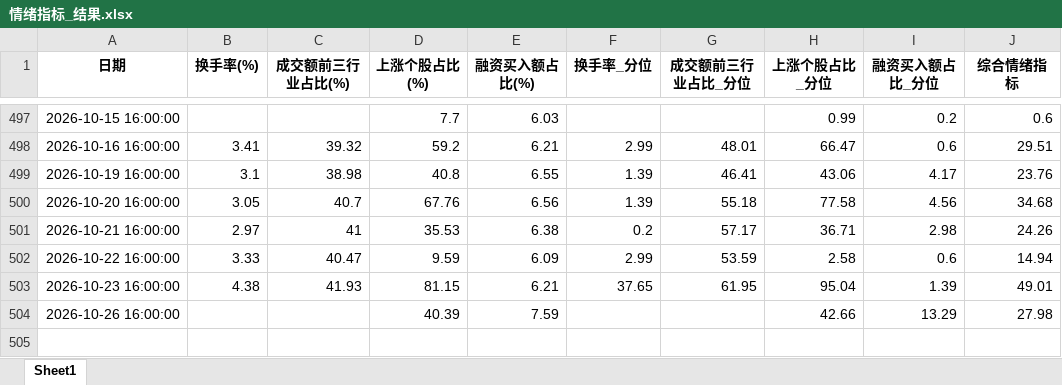
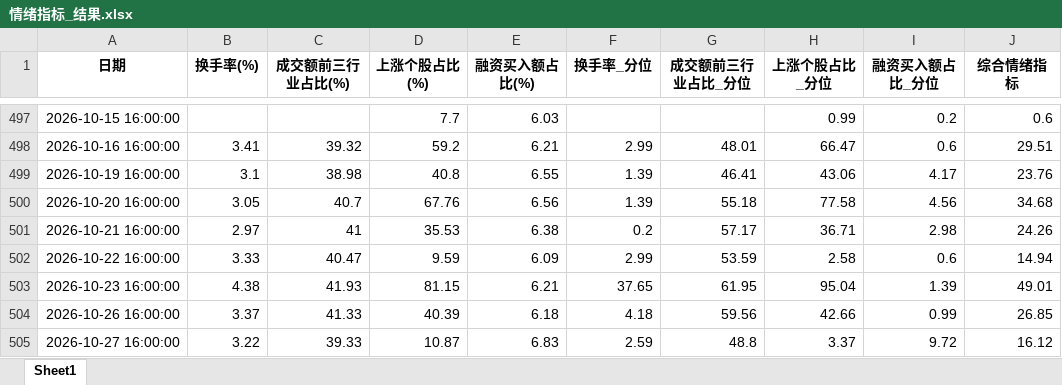
Before and after one commit to wsjjasper/share, an Excel workbook: docs/情绪指标_结果.xlsx, sheet Sheet1, drawn as a sheet; only a part is shown, gaps mark what is left out; values as stored, in another font and other column widths than the file's, no borders; the diff names each change by its address in the sheet, - before the commit and + after, or states it on an @@ line.

```diff
--- a/docs/情绪指标_结果.xlsx (sheet Sheet1)
+++ b/docs/情绪指标_结果.xlsx (sheet Sheet1)
-B504 (换手率(%)): (empty)
+B504 (换手率(%)): 3.37
-C504 (成交额前三行业占比(%)): (empty)
+C504 (成交额前三行业占比(%)): 41.33
-E504 (融资买入额占比(%)): 7.59
+E504 (融资买入额占比(%)): 6.18
-F504 (换手率_分位): (empty)
+F504 (换手率_分位): 4.18
-G504 (成交额前三行业占比_分位): (empty)
+G504 (成交额前三行业占比_分位): 59.56
-I504 (融资买入额占比_分位): 13.29
+I504 (融资买入额占比_分位): 0.99
-J504 (综合情绪指标): 27.98
+J504 (综合情绪指标): 26.85
+row 505: 2026-10-27 16:00:00 | 3.22 | 39.33 | 10.87 | 6.83 | 2.59 | 48.8 | 3.37 | 9.72 | 16.12
```
Also changed, not shown: docs/副本万得全A.xlsx, 副本万得全A.xlsx, 10 other files.
